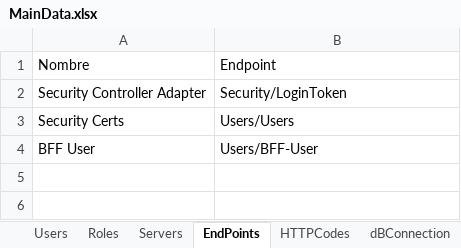
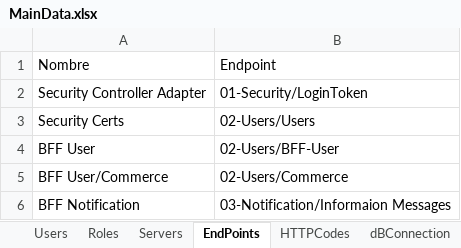
Before and after one commit to BCrediRepo/BDDTesting, an Excel workbook: Test Data/MainData.xlsx, sheet EndPoints, drawn as a sheet; values as stored, in another font and other column widths than the file's, no borders; the diff names each change by its address in the sheet, - before the commit and + after, or states it on an @@ line.

Commit message:
Update 20/10/22:Agregado de eCommerce y Feature

```diff
--- a/Test Data/MainData.xlsx (sheet EndPoints)
+++ b/Test Data/MainData.xlsx (sheet EndPoints)
-B2: Security/LoginToken
+B2: 01-Security/LoginToken
-B3: Users/Users
+B3: 02-Users/Users
-B4: Users/BFF-User
+B4: 02-Users/BFF-User
+row 5: BFF User/Commerce | 02-Users/Commerce
+row 6: BFF Notification | 03-Notification/Informaion Messages
```
Also changed, not shown: 35 other files.
